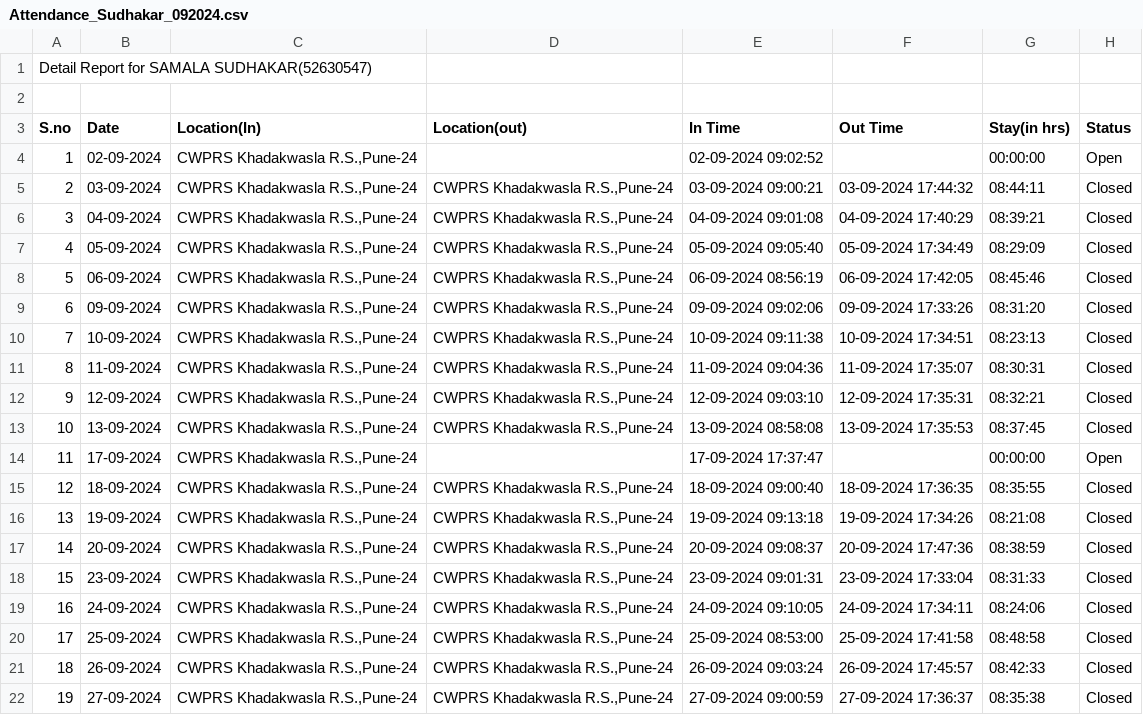
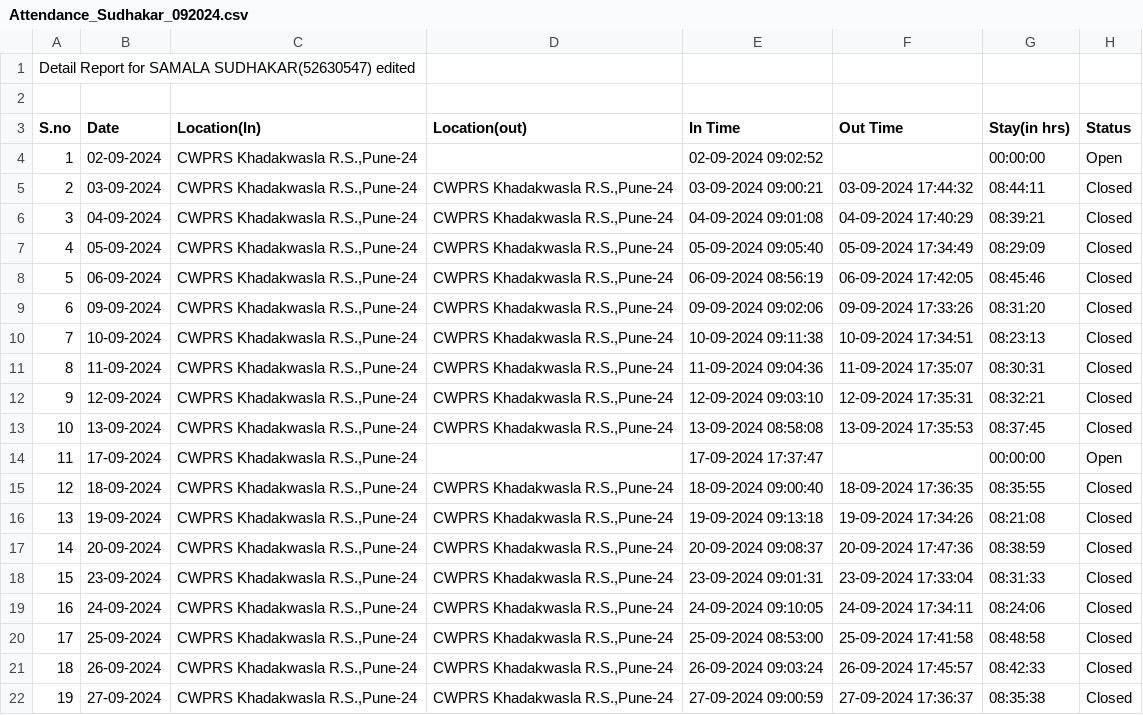
Before and after one commit to omsudhakar/Python-Projects, a CSV file: Attendance_Sudhakar_092024.csv, drawn as a sheet.

Commit message:
Update Attendance_Sudhakar_092024.csv

```diff
--- a/Attendance_Sudhakar_092024.csv
+++ b/Attendance_Sudhakar_092024.csv
@@ -1,2 +1,2 @@
-Detail Report for  SAMALA SUDHAKAR(52630547)
+Detail Report for  SAMALA SUDHAKAR(52630547) edited
 
```
